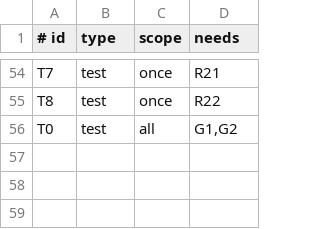
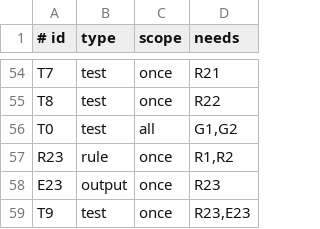
Before and after one commit to aiakos-hq/aiakos, a TSV file: docs/briefs/11-2/items.tsv, drawn as a sheet; only a part is shown, gaps mark what is left out; the diff names each change by its address in the sheet, - before the commit and + after, or states it on an @@ line.

Commit message:
docs(briefs): define early stdin closure for runner (#181)

```diff
--- a/docs/briefs/11-2/items.tsv
+++ b/docs/briefs/11-2/items.tsv
+row 57: R23 | rule | once | R1,R2
+row 58: E23 | output | once | R23
+row 59: T9 | test | once | R23,E23
```
Also changed, not shown: 3 other files.
